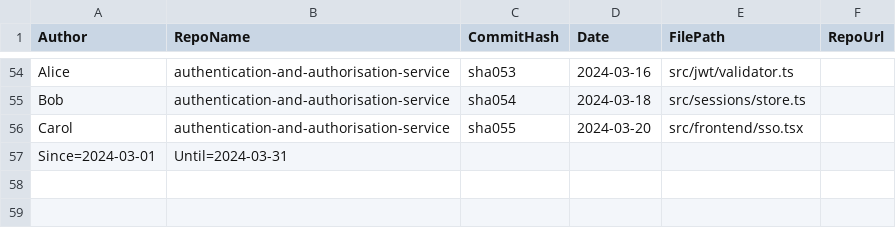
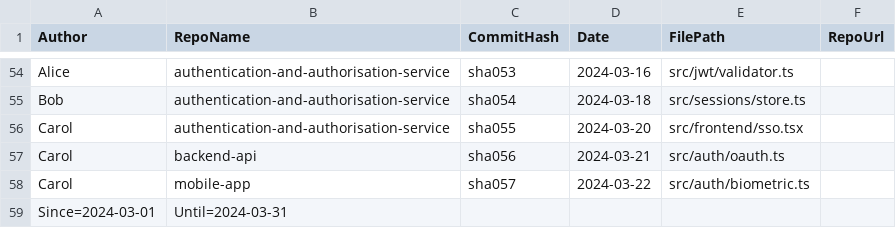
Before and after one commit to pepperonee13/conways-lens, a CSV file: frontend/e2e/CommitHistory.csv, drawn as a sheet; only a part is shown, gaps mark what is left out.

```diff
--- a/frontend/e2e/CommitHistory.csv
+++ b/frontend/e2e/CommitHistory.csv
@@ -56,2 +56,4 @@ Bob,authentication-and-authorisation-service,sha054,2024-03-18,src/sessions/stor
 Carol,authentication-and-authorisation-service,sha055,2024-03-20,src/frontend/sso.tsx,
+Carol,backend-api,sha056,2024-03-21,src/auth/oauth.ts,
+Carol,mobile-app,sha057,2024-03-22,src/auth/biometric.ts,
 Since=2024-03-01,Until=2024-03-31
```
Also changed, not shown: 10 other files.
